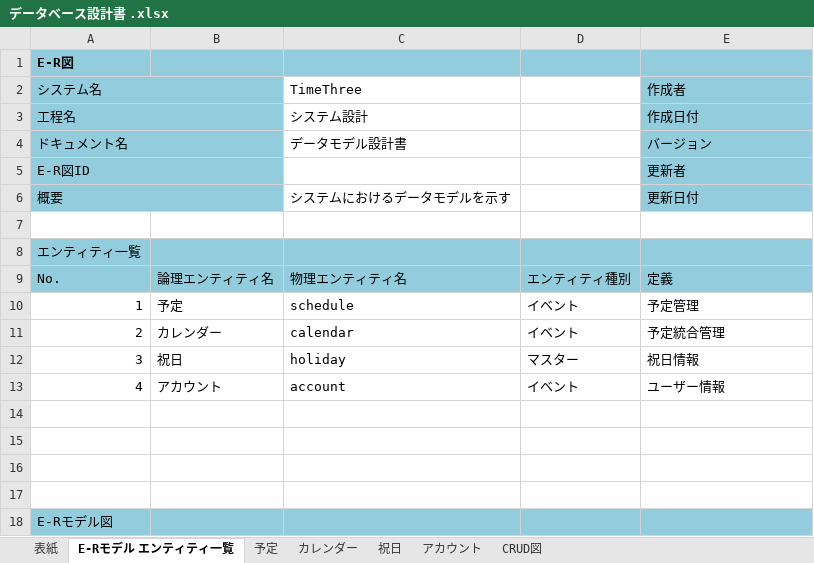
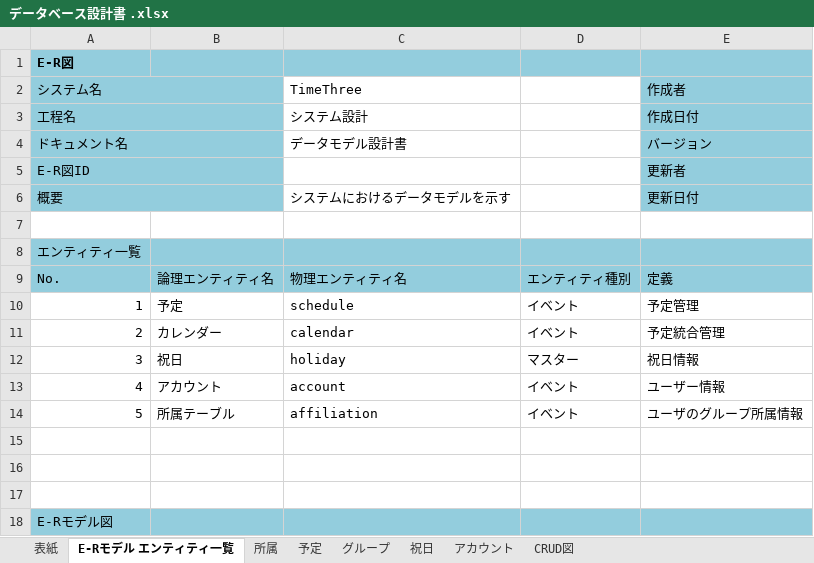
Before and after one commit to nakamura2101187/2023Dev3Early, an Excel workbook: 企画書・設計書/データベース設計書 .xlsx, sheet E-Rモデル エンティティ一覧, drawn as a sheet; values as stored, in another font and other column widths than the file's, no borders; charts and pictures not drawn; the diff names each change by its address in the sheet, - before the commit and + after, or states it on an @@ line.

```diff
--- a/企画書・設計書/データベース設計書 .xlsx (sheet E-Rモデル エンティティ一覧)
+++ b/企画書・設計書/データベース設計書 .xlsx (sheet E-Rモデル エンティティ一覧)
-sheet tab: カレンダー
+sheet tab: グループ
+sheet tab: 所属
-row 14: (empty)
+row 14: 5 | 所属テーブル | affiliation | イベント | ユーザのグループ所属情報
```
Also changed, not shown: sheet グループ, sheet 予定, sheet アカウント, sheet 祝日, charts or pictures, 1 other file.
